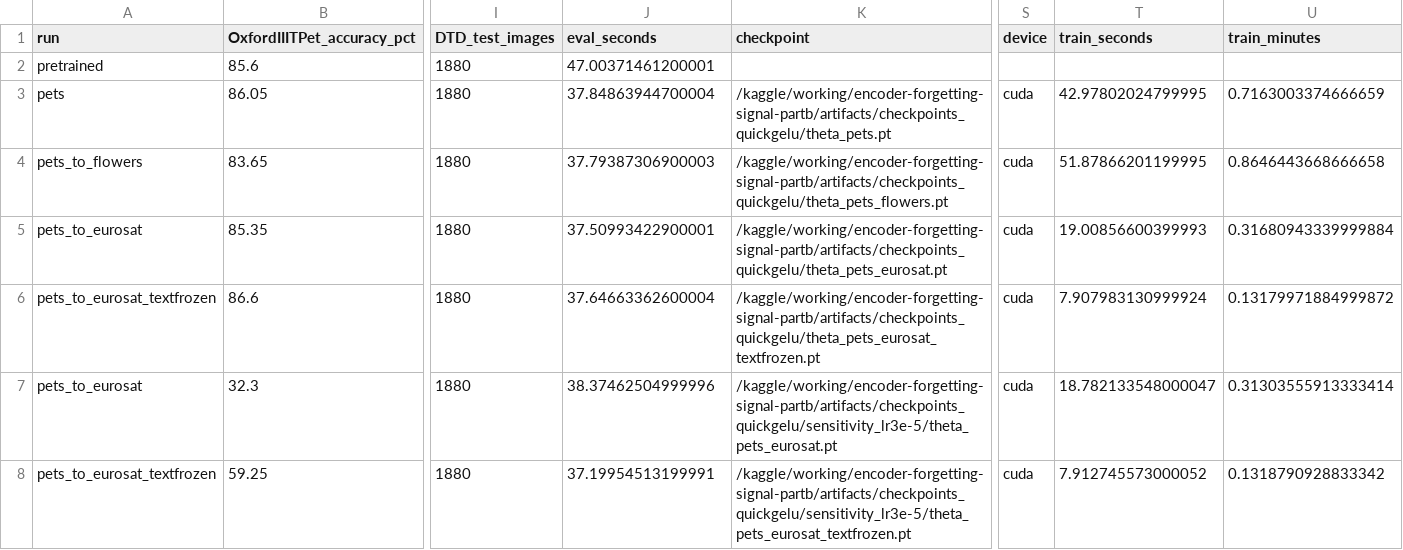
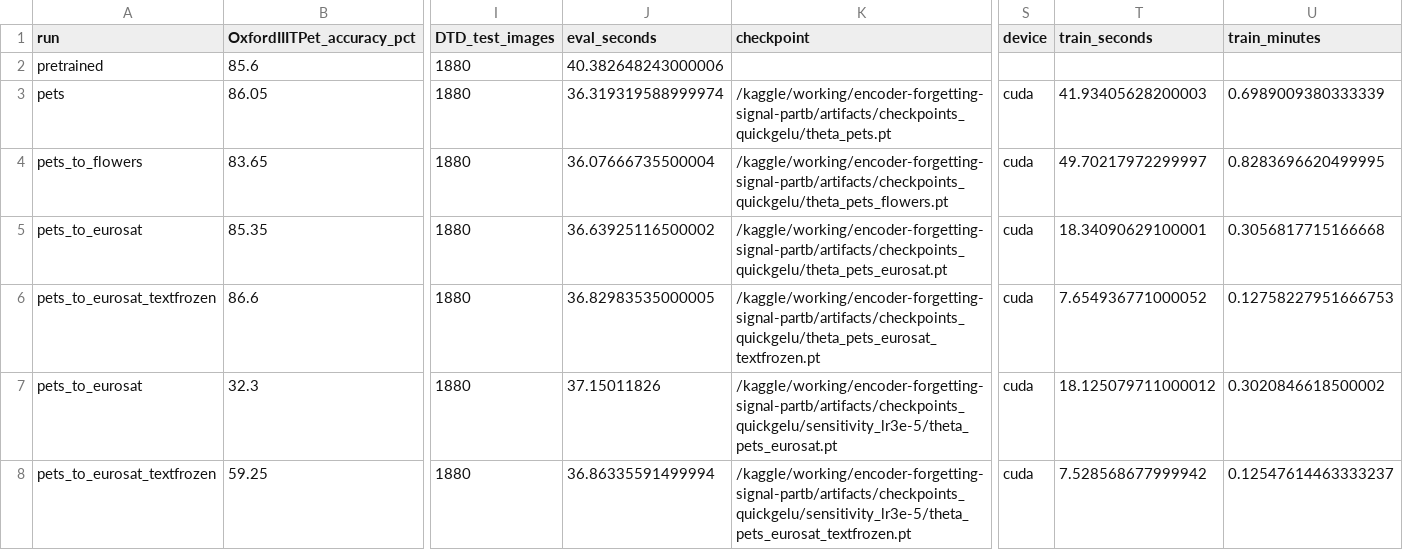
Before and after one commit to Shikshith05/encoder-forgetting-signal, a CSV file: results/finetune/kaggle_quickgelu/training_results.csv, drawn as a sheet; only a part is shown, gaps mark what is left out; the diff names each change by its address in the sheet, - before the commit and + after, or states it on an @@ line.

Commit message:
Consolidate latest Kaggle results and clean checkpoint layout

```diff
--- a/results/finetune/kaggle_quickgelu/training_results.csv
+++ b/results/finetune/kaggle_quickgelu/training_results.csv
-J2 (eval_seconds): 47.00371461200001
+J2 (eval_seconds): 40.382648243000006
-J3 (eval_seconds): 37.84863944700004
+J3 (eval_seconds): 36.319319588999974
-T3 (train_seconds): 42.97802024799995
+T3 (train_seconds): 41.93405628200003
-U3 (train_minutes): 0.7163003374666659
+U3 (train_minutes): 0.6989009380333339
-J4 (eval_seconds): 37.79387306900003
+J4 (eval_seconds): 36.07666735500004
-T4 (train_seconds): 51.87866201199995
+T4 (train_seconds): 49.70217972299997
-U4 (train_minutes): 0.8646443668666658
+U4 (train_minutes): 0.8283696620499995
-J5 (eval_seconds): 37.50993422900001
+J5 (eval_seconds): 36.63925116500002
-T5 (train_seconds): 19.00856600399993
+T5 (train_seconds): 18.34090629100001
-U5 (train_minutes): 0.31680943339999884
+U5 (train_minutes): 0.3056817715166668
-J6 (eval_seconds): 37.64663362600004
+J6 (eval_seconds): 36.82983535000005
-T6 (train_seconds): 7.907983130999924
+T6 (train_seconds): 7.654936771000052
-U6 (train_minutes): 0.13179971884999872
+U6 (train_minutes): 0.12758227951666753
-J7 (eval_seconds): 38.37462504999996
+J7 (eval_seconds): 37.15011826
-T7 (train_seconds): 18.782133548000047
+T7 (train_seconds): 18.125079711000012
-U7 (train_minutes): 0.31303555913333414
+U7 (train_minutes): 0.3020846618500002
-J8 (eval_seconds): 37.19954513199991
+J8 (eval_seconds): 36.86335591499994
-T8 (train_seconds): 7.912745573000052
+T8 (train_seconds): 7.528568677999942
-U8 (train_minutes): 0.1318790928833342
+U8 (train_minutes): 0.12547614463333237
```
Also changed, not shown: 19 other files.
